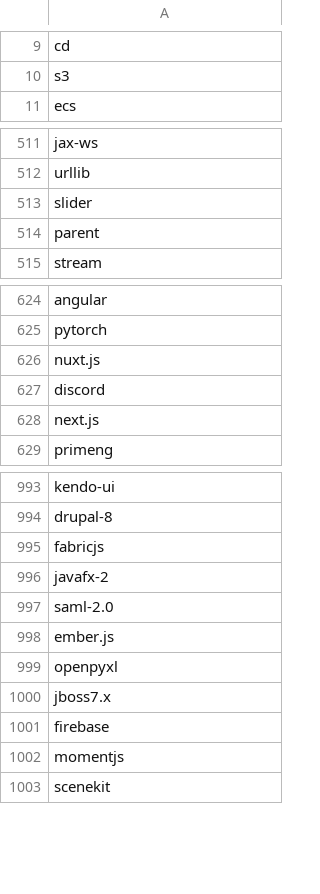
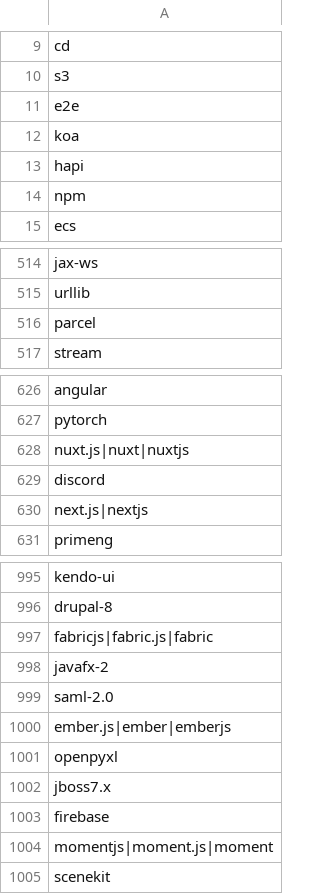
Before and after one commit to serkanerip/kodilan-stats, a CSV file: scripts/tags.csv, drawn as a sheet; only a part is shown, gaps mark what is left out; the diff covers the shown part only.

```diff
--- a/scripts/tags.csv
+++ b/scripts/tags.csv
@@ -10,2 +10,6 @@ cd
 s3
+e2e
+koa
+hapi
+npm
 ecs
@@ -512,4 +515,3 @@ jax-ws
 urllib
-slider
-parent
+parcel
 stream
@@ -625,5 +627,5 @@ angular
 pytorch
-nuxt.js
+nuxt.js|nuxt|nuxtjs
 discord
-next.js
+next.js|nextjs
 primeng
@@ -994,6 +996,6 @@ kendo-ui
 drupal-8
-fabricjs
+fabricjs|fabric.js|fabric
 javafx-2
 saml-2.0
-ember.js
+ember.js|ember|emberjs
 openpyxl
@@ -1001,3 +1003,3 @@ jboss7.x
 firebase
-momentjs
+momentjs|moment.js|moment
 scenekit
```
Also changed, not shown: 1 removed row and 14 edited cells elsewhere in this file, 8 other files.
